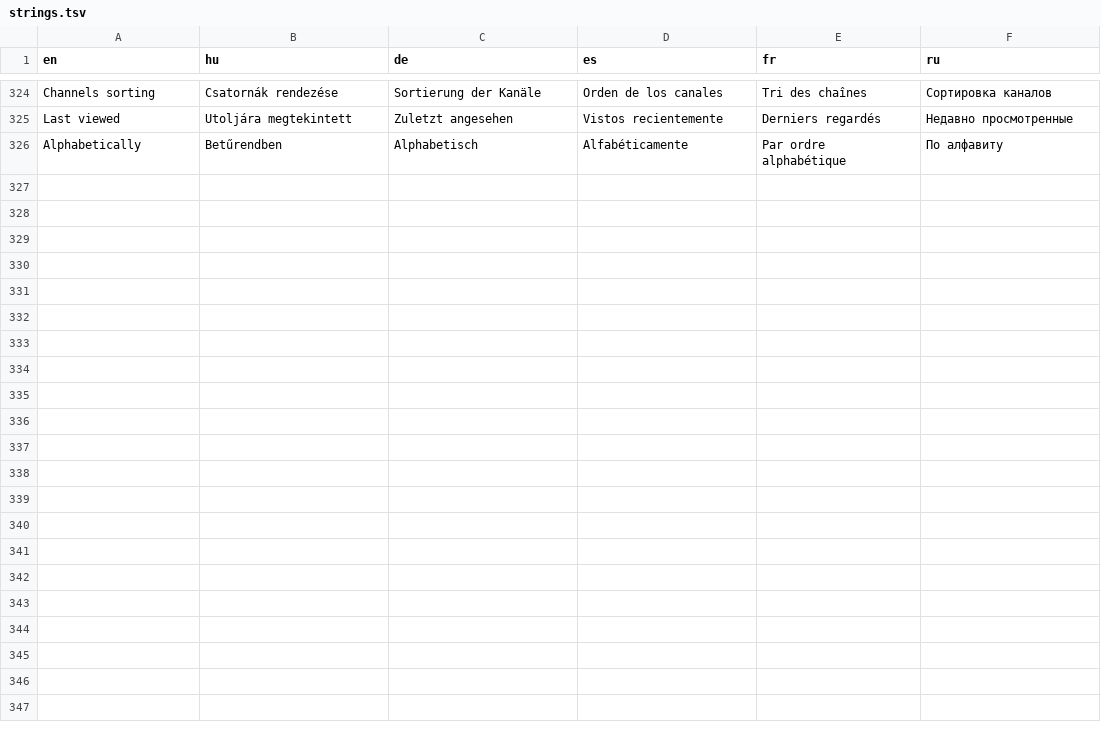
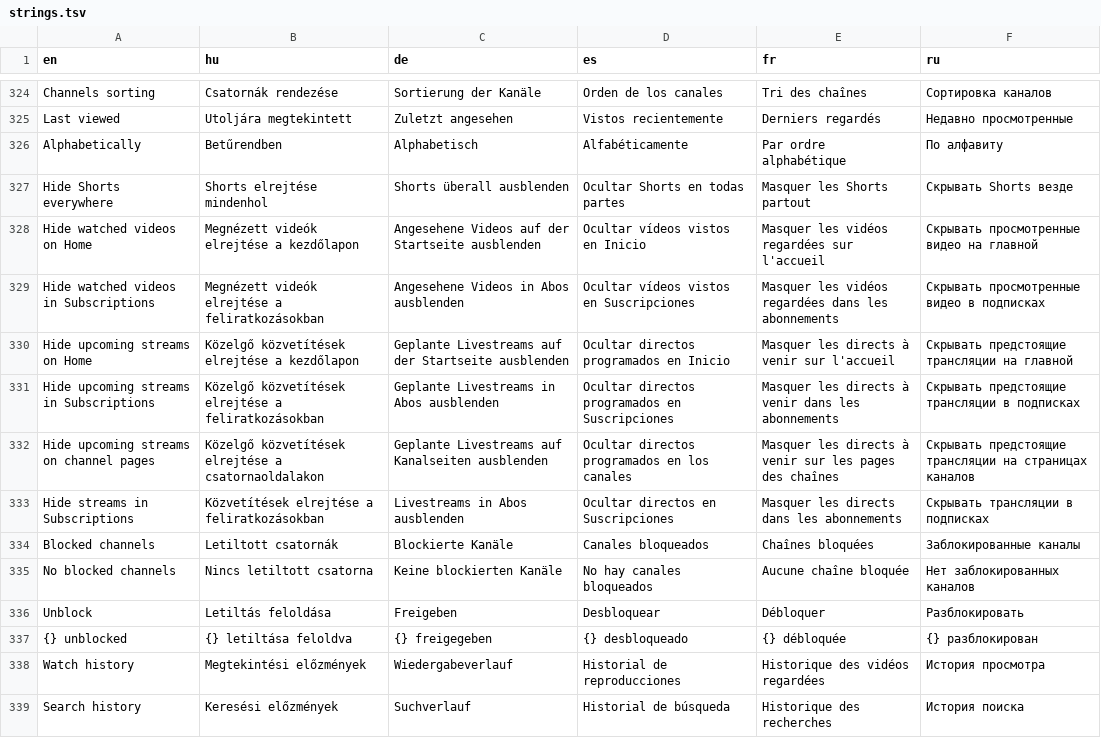
Before and after one commit to danzig666/ytnative, a TSV file: crates/app/i18n/strings.tsv, drawn as a sheet; only a part is shown, gaps mark what is left out; the diff names each change by its address in the sheet, - before the commit and + after, or states it on an @@ line.

```diff
--- a/crates/app/i18n/strings.tsv
+++ b/crates/app/i18n/strings.tsv
+row 327: Hide Shorts everywhere | Shorts elrejtése mindenhol | Shorts überall ausblenden | Ocultar Shorts en todas partes | Masquer les Shorts partout | Скрывать Shorts везде
+row 328: Hide watched videos on Home | Megnézett videók elrejtése a kezdőlapon | Angesehene Videos auf der Startseite ausblenden | Ocultar vídeos vistos en Inicio | Masquer les vidéos regardées sur l'accueil | Скрывать просмотренные видео на главной
+row 329: Hide watched videos in Subscriptions | Megnézett videók elrejtése a feliratkozásokban | Angesehene Videos in Abos ausblenden | Ocultar vídeos vistos en Suscripciones | Masquer les vidéos regardées dans les abonnements | Скрывать просмотренные видео в подписках
+row 330: Hide upcoming streams on Home | Közelgő közvetítések elrejtése a kezdőlapon | Geplante Livestreams auf der Startseite ausblenden | Ocultar directos programados en Inicio | Masquer les directs à venir sur l'accueil | Скрывать предстоящие трансляции на главной
+row 331: Hide upcoming streams in Subscriptions | Közelgő közvetítések elrejtése a feliratkozásokban | Geplante Livestreams in Abos ausblenden | Ocultar directos programados en Suscripciones | Masquer les directs à venir dans les abonnements | Скрывать предстоящие трансляции в подписках
+row 332: Hide upcoming streams on channel pages | Közelgő közvetítések elrejtése a csatornaoldalakon | Geplante Livestreams auf Kanalseiten ausblenden | Ocultar directos programados en los canales | Masquer les directs à venir sur les pages des chaînes | Скрывать предстоящие трансляции на страницах каналов
+row 333: Hide streams in Subscriptions | Közvetítések elrejtése a feliratkozásokban | Livestreams in Abos ausblenden | Ocultar directos en Suscripciones | Masquer les directs dans les abonnements | Скрывать трансляции в подписках
+row 334: Blocked channels | Letiltott csatornák | Blockierte Kanäle | Canales bloqueados | Chaînes bloquées | Заблокированные каналы
+row 335: No blocked channels | Nincs letiltott csatorna | Keine blockierten Kanäle | No hay canales bloqueados | Aucune chaîne bloquée | Нет заблокированных каналов
+row 336: Unblock | Letiltás feloldása | Freigeben | Desbloquear | Débloquer | Разблокировать
+row 337: {} unblocked | {} letiltása feloldva | {} freigegeben | {} desbloqueado | {} débloquée | {} разблокирован
+row 338: Watch history | Megtekintési előzmények | Wiedergabeverlauf | Historial de reproducciones | Historique des vidéos regardées | История просмотра
+row 339: Search history | Keresési előzmények | Suchverlauf | Historial de búsqueda | Historique des recherches | История поиска
```
Also changed, not shown: 6 other files.
